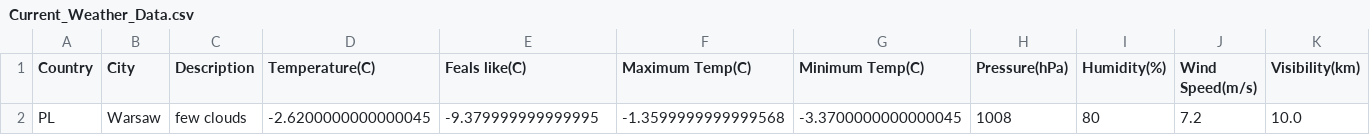
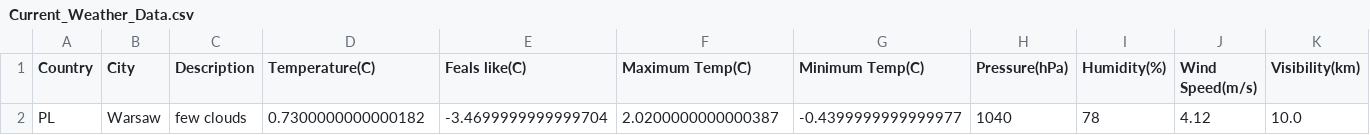
Before and after one commit to danielbukhosi/The-Data-Scrapers-ETL, a CSV file: Current_Weather_Data.csv, drawn as a sheet.

Commit message:
"Updated Current_Weather_Data.csv"

```diff
--- a/Current_Weather_Data.csv
+++ b/Current_Weather_Data.csv
@@ -1,2 +1,2 @@
 Country,City,Description,Temperature(C),Feals like(C),Maximum Temp(C),Minimum Temp(C),Pressure(hPa),Humidity(%),Wind Speed(m/s),Visibility(km)
-PL,Warsaw,few clouds,-2.6200000000000045,-9.379999999999995,-1.3599999999999568,-3.3700000000000045,1008,80,7.2,10.0
+PL,Warsaw,few clouds,0.7300000000000182,-3.4699999999999704,2.0200000000000387,-0.4399999999999977,1040,78,4.12,10.0
```
